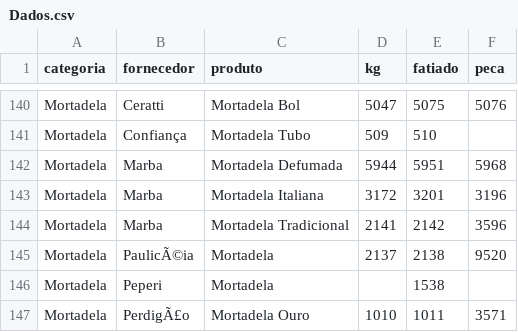
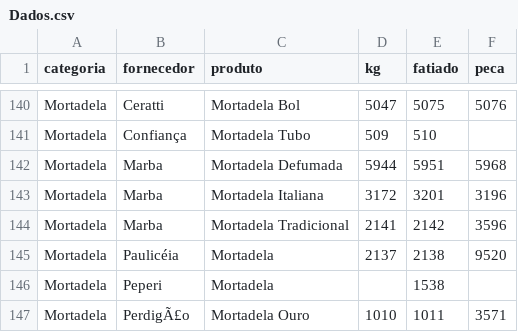
Before and after one commit to Pinps25/KG, a CSV file: Dados.csv, drawn as a sheet; only a part is shown, gaps mark what is left out.

Commit message:
Edita Mortadela (Paulicéia)

```diff
--- a/Dados.csv
+++ b/Dados.csv
@@ -144,3 +144,3 @@ Mortadela,Marba,Mortadela Italiana,3172,3201,3196
 Mortadela,Marba,Mortadela Tradicional,2141,2142,3596
-Mortadela,PaulicÃ©ia,Mortadela,2137,2138,9520
+Mortadela,Paulicéia,Mortadela,2137,2138,9520
 Mortadela,Peperi,Mortadela,,1538,
```
